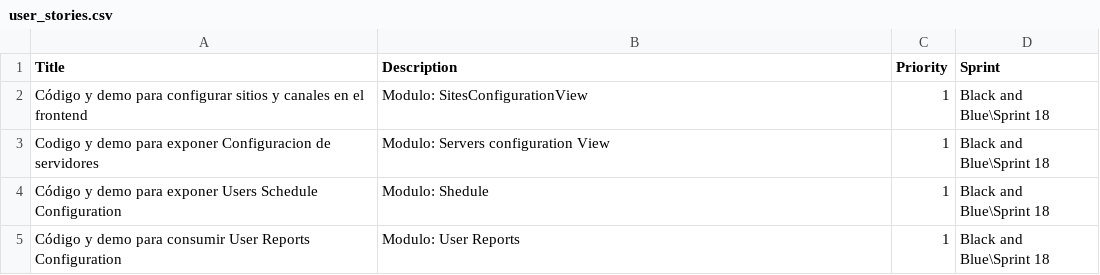
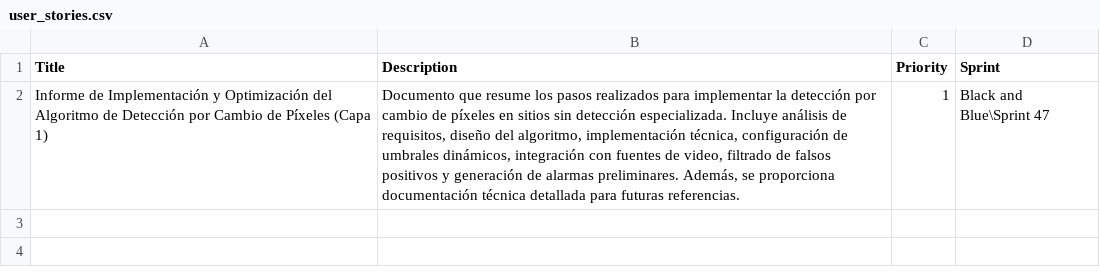
Before and after one commit to paulmrg-461/csv_to_azure_devops, a CSV file: user_stories.csv, drawn as a sheet.

```diff
--- a/user_stories.csv
+++ b/user_stories.csv
@@ -1,5 +1,2 @@
 Title,Description,Priority,Sprint
-Código y demo para configurar sitios y canales en el frontend,Modulo: SitesConfigurationView,1,Black and Blue\Sprint 18
-Codigo y demo para exponer Configuracion de servidores,Modulo: Servers configuration View,1,Black and Blue\Sprint 18
-Código y demo para exponer Users Schedule Configuration,Modulo: Shedule,1,Black and Blue\Sprint 18
-Código y demo para consumir User Reports Configuration,Modulo: User Reports,1,Black and Blue\Sprint 18
+Informe de Implementación y Optimización del Algoritmo de Detección por Cambio de Píxeles (Capa 1),"Documento que resume los pasos realizados para implementar la detección por cambio de píxeles en sitios sin detección especializada. Incluye análisis de requisitos, diseño del algoritmo, implementación técnica, configuración de umbrales dinámicos, integración con fuentes de video, filtrado de falsos positivos y generación de alarmas preliminares. Además, se proporciona documentación técnica detallada para futuras referencias.",1,Black and Blue\Sprint 47
```
Also changed, not shown: tasks.csv, 10 other files.
